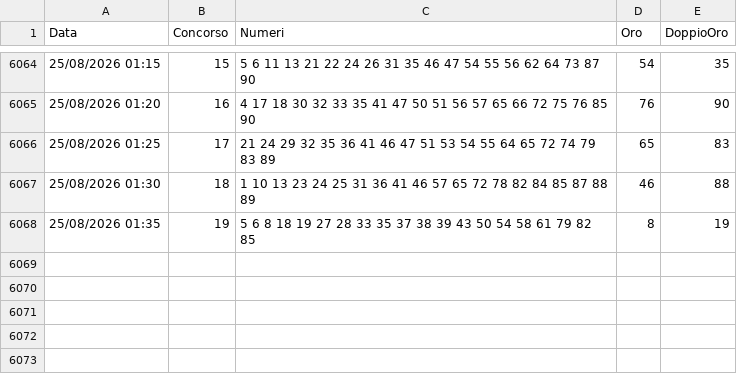
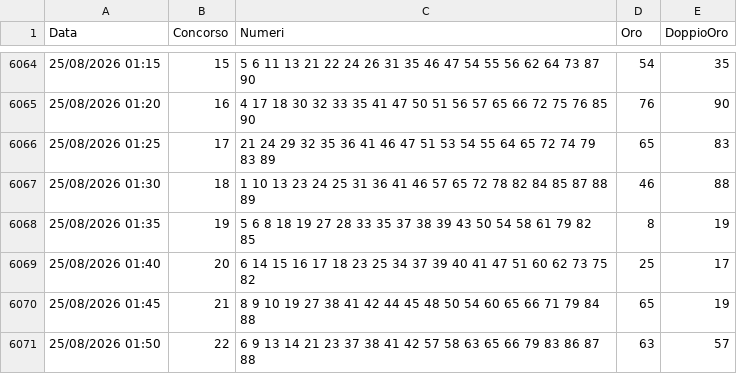
Before and after one commit to carinimaurizio2-code/10elotto-api, a CSV file: data/archivio.csv, drawn as a sheet; only a part is shown, gaps mark what is left out.

Commit message:
Aggiornamento estrazioni 2026-08-24-23-54

```diff
--- a/data/archivio.csv
+++ b/data/archivio.csv
@@ -6068 +6068,4 @@ Data;Concorso;Numeri;Oro;DoppioOro
 25/08/2026 01:35;19;5 6 8 18 19 27 28 33 35 37 38 39 43 50 54 58 61 79 82 85;8;19
+25/08/2026 01:40;20;6 14 15 16 17 18 23 25 34 37 39 40 41 47 51 60 62 73 75 82;25;17
+25/08/2026 01:45;21;8 9 10 19 27 38 41 42 44 45 48 50 54 60 65 66 71 79 84 88;65;19
+25/08/2026 01:50;22;6 9 13 14 21 23 37 38 41 42 57 58 63 65 66 79 83 86 87 88;63;57
```
